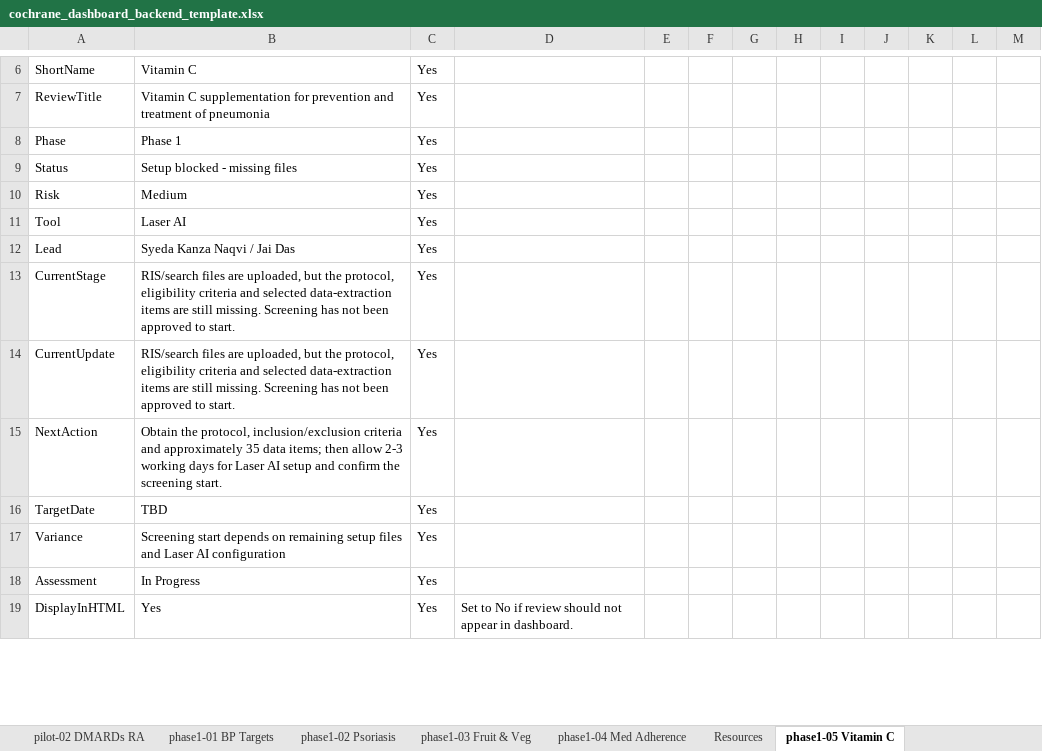
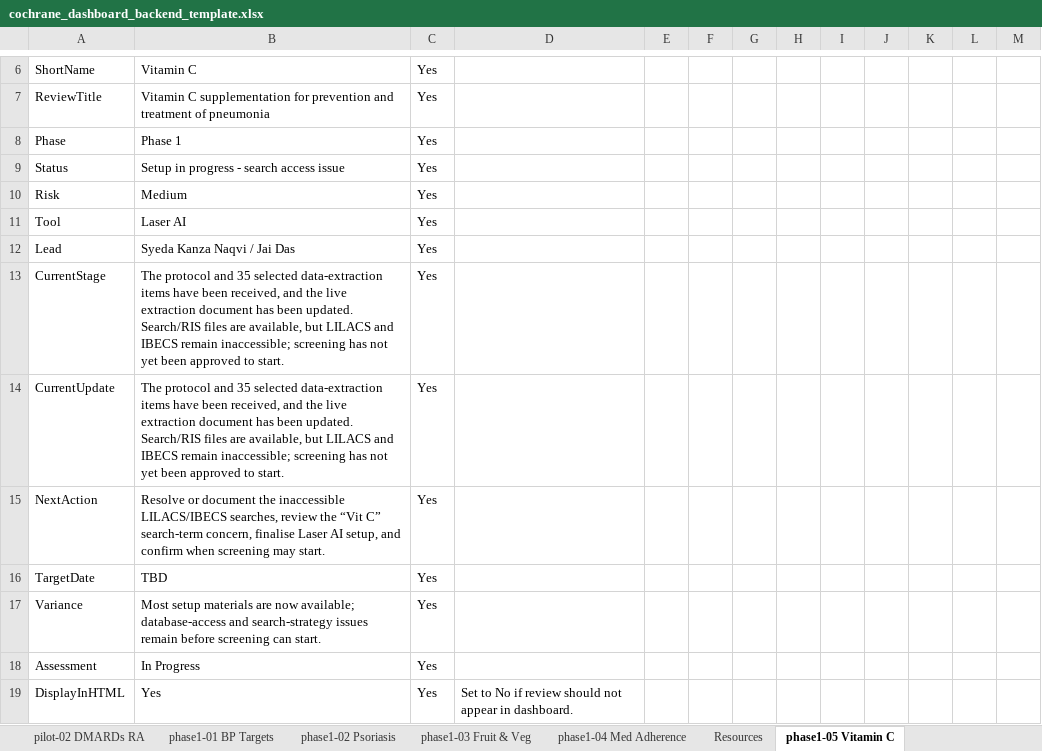
Before and after one commit to pkrishnakishore/Cochrane, an Excel workbook: AI-Platform-Study/dashboard/cochrane_dashboard_backend_template.xlsx, sheet phase1-05 Vitamin C, drawn as a sheet; only a part is shown, gaps mark what is left out; values as stored, in another font and other column widths than the file's, no borders; table styles not drawn; the diff covers the shown part only; the diff names each change by its address in the sheet, - before the commit and + after, or states it on an @@ line.

Commit message:
Update July review dashboard snapshot

```diff
--- a/AI-Platform-Study/dashboard/cochrane_dashboard_backend_template.xlsx (sheet phase1-05 Vitamin C)
+++ b/AI-Platform-Study/dashboard/cochrane_dashboard_backend_template.xlsx (sheet phase1-05 Vitamin C)
-B9: Setup blocked - missing files
+B9: Setup in progress - search access issue
-B13:B14: RIS/search files are uploaded, but the protocol, eligibility criteria and selected data-extraction items are still missing. Screening has not been approved…
+B13:B14: The protocol and 35 selected data-extraction items have been received, and the live extraction document has been updated. Search/RIS files are available, but LILACS and IBECS remain inaccessible; screening has not yet been approved…
-B15: Obtain the protocol, inclusion/exclusion criteria and approximately 35 data items; then allow 2-3 working days for Laser AI setup and confirm the screening start.
+B15: Resolve or document the inaccessible LILACS/IBECS searches, review the “Vit C” search-term concern, finalise Laser AI setup, and confirm when screening may start.
-B17: Screening start depends on remaining setup files and Laser AI configuration
+B17: Most setup materials are now available; database-access and search-strategy issues remain before screening can start.
```
Also changed, not shown: 10 edited cells elsewhere in this sheet, sheet phase1-02 Psoriasis, sheet Review_Index, sheet phase1-01 BP Targets, sheet phase1-03 Fruit & Veg, sheet New_Reviews, sheet phase1-07 Human Milk, 6 more sheets, AI-Platform-Study/dashboard/data/cochrane_dashboard_backend_template.xlsx, 1 other file.
